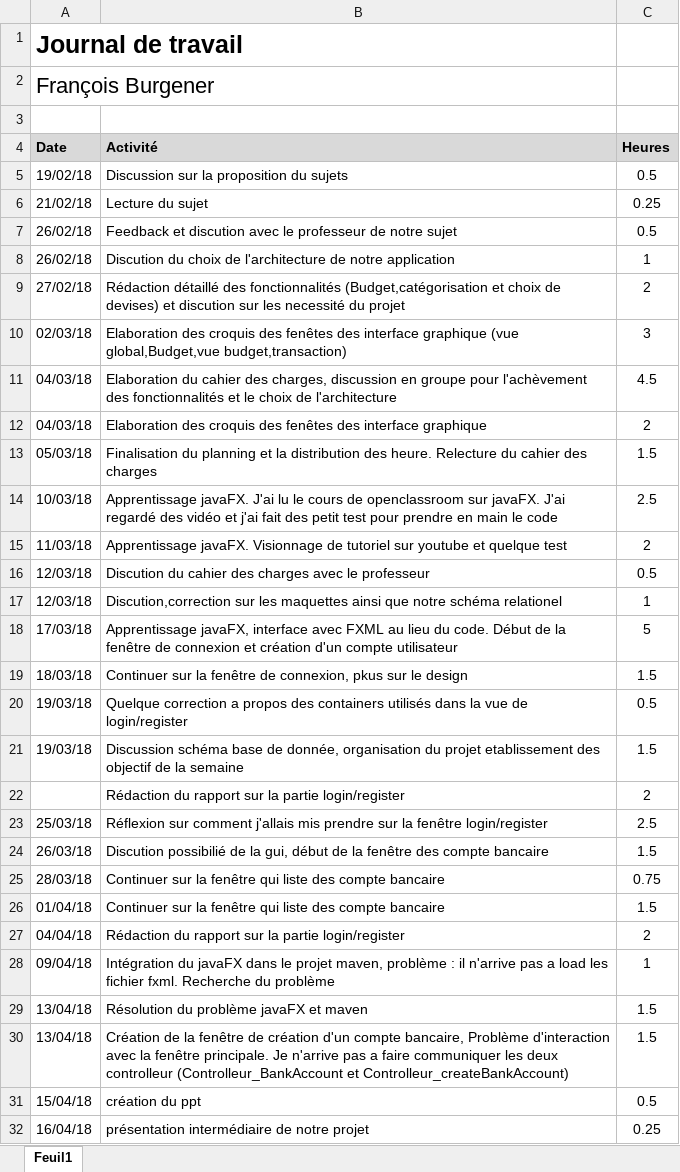
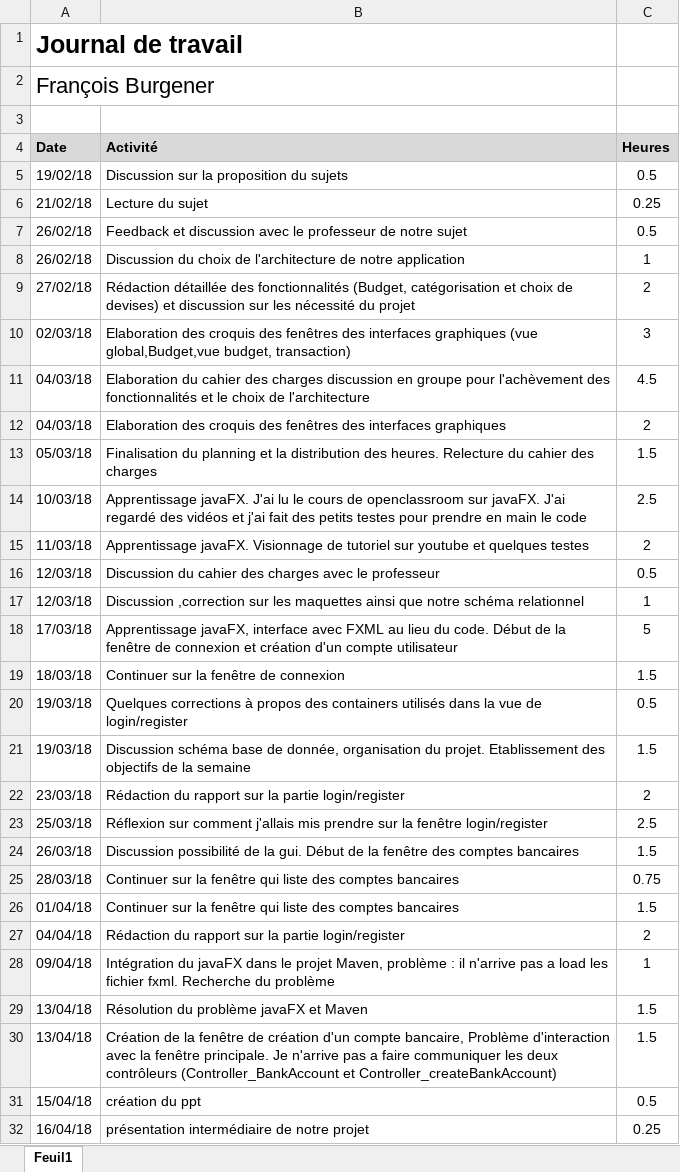
Before and after one commit to Angorance/HEIGVD_MoneyThoring, an Excel workbook: Doc/JournauxTravail/Journal_Travail_Francois.xlsx, sheet Feuil1, drawn as a sheet; only a part is shown; values as stored, in another font and other column widths than the file's, no borders; the diff covers the shown part only; the diff names each change by its address in the sheet, - before the commit and + after, or states it on an @@ line.

Commit message:
maj journal de travail François Burgener

```diff
--- a/Doc/JournauxTravail/Journal_Travail_Francois.xlsx (sheet Feuil1)
+++ b/Doc/JournauxTravail/Journal_Travail_Francois.xlsx (sheet Feuil1)
-B7 (Activité): Feedback et discution avec le…
+B7 (Activité): Feedback et discussion avec le…
-B8 (Activité): Discution du choix…
+B8 (Activité): Discussion du choix…
-B9 (Activité): Rédaction détaillé des fonctionnalités (Budget,catégorisation et choix de devises) et discution sur les necessité du projet
+B9 (Activité): Rédaction détaillée des fonctionnalités (Budget, catégorisation et choix de devises) et discussion sur les nécessité du projet
-B10 (Activité): …croquis des fenêtes des interface graphique (vue global,Budget,vue budget,transaction)
+B10 (Activité): …croquis des fenêtres des interfaces graphiques (vue global,Budget,vue budget, transaction)
-B11 (Activité): …cahier des charges, discussion en…
+B11 (Activité): …cahier des charges discussion en…
-B12 (Activité): …croquis des fenêtes des interface graphique
+B12 (Activité): …croquis des fenêtres des interfaces graphiques
-B13 (Activité): …distribution des heure. Relecture du…
+B13 (Activité): …distribution des heures. Relecture du…
-B14 (Activité): …regardé des vidéo et j'ai fait des petit test pour prendre…
+B14 (Activité): …regardé des vidéos et j'ai fait des petits testes pour prendre…
-B15 (Activité): …youtube et quelque test
+B15 (Activité): …youtube et quelques testes
-B16 (Activité): Discution du cahier…
+B16 (Activité): Discussion du cahier…
-B17 (Activité): Discution,correction sur les maquettes ainsi que notre schéma relationel
+B17 (Activité): Discussion ,correction sur les maquettes ainsi que notre schéma relationnel
-B19 (Activité): …fenêtre de connexion, pkus sur le design
+B19 (Activité): …fenêtre de connexion
-B20 (Activité): Quelque correction a propos des…
+B20 (Activité): Quelques corrections à propos des…
-B21 (Activité): …organisation du projet etablissement des objectif de la…
+B21 (Activité): …organisation du projet. Etablissement des objectifs de la…
-A22 (Date): (empty)
+A22 (Date): 23/03/18
-B24 (Activité): Discution possibilié de la gui, début de la fenêtre des compte bancaire
+B24 (Activité): Discussion possibilité de la gui. Début de la fenêtre des comptes bancaires
-B25:B26 (Activité): …liste des compte bancaire
+B25:B26 (Activité): …liste des comptes bancaires
-B28 (Activité): …le projet maven, problème :…
+B28 (Activité): …le projet Maven, problème :…
-B29 (Activité): Résolution du problème javaFX et maven
+B29 (Activité): Résolution du problème javaFX et Maven
-B30 (Activité): …les deux controlleur (Controlleur_BankAccount et Controlleur_createBankAccount)
+B30 (Activité): …les deux contrôleurs (Controller_BankAccount et Controller_createBankAccount)
```
Also changed, not shown: 4 added rows, 4 removed rows, 7 edited cells and cell formats elsewhere in this sheet.
